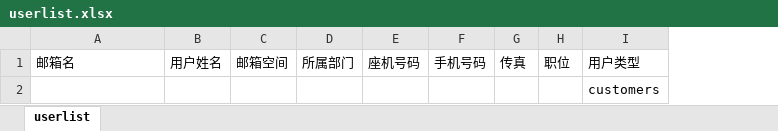
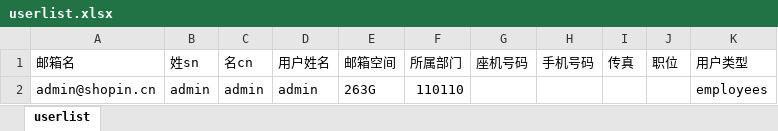
Before and after one commit to wanglong0537/itss, an Excel workbook: branches/dev_new/10_UAC/WebRoot/user/userlist.xlsx, sheet userlist, drawn as a sheet; values as stored, in another font and other column widths than the file's, no borders; removed rows and columns are numbered as before the commit, all else as after; the diff names each change by its address in the sheet, - before the commit and + after, or states it on an @@ line.

```diff
--- a/branches/dev_new/10_UAC/WebRoot/user/userlist.xlsx (sheet userlist)
+++ b/branches/dev_new/10_UAC/WebRoot/user/userlist.xlsx (sheet userlist)
+column B (姓sn), empty
+column C (名cn), empty
-row 2:  |  |  |  |  |  |  |  | customers
+row 2: admin@shopin.cn | admin | admin | admin | 263G | 110110 |  |  |  |  | employees
```
Also changed, not shown: 7 other files.
